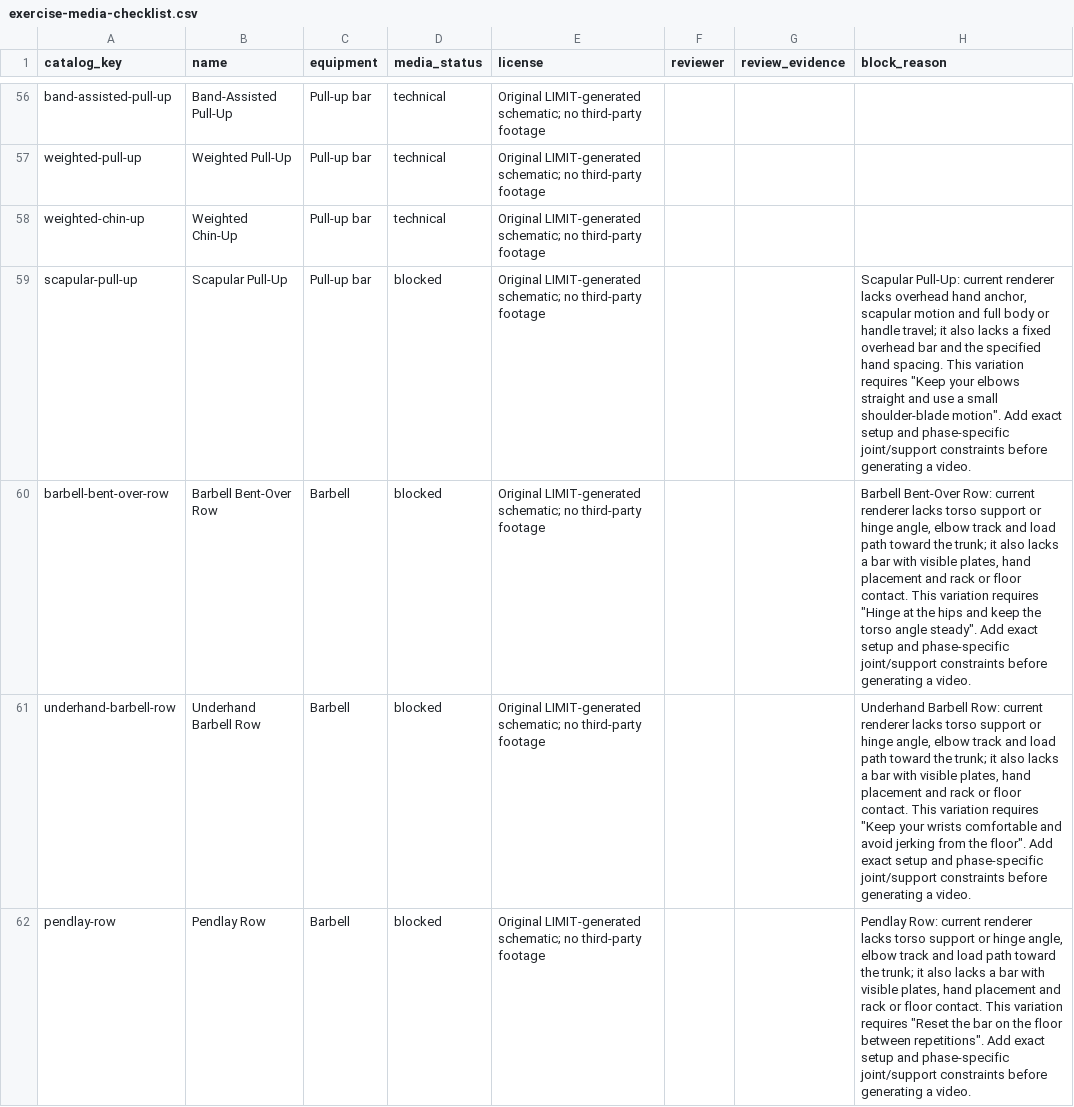
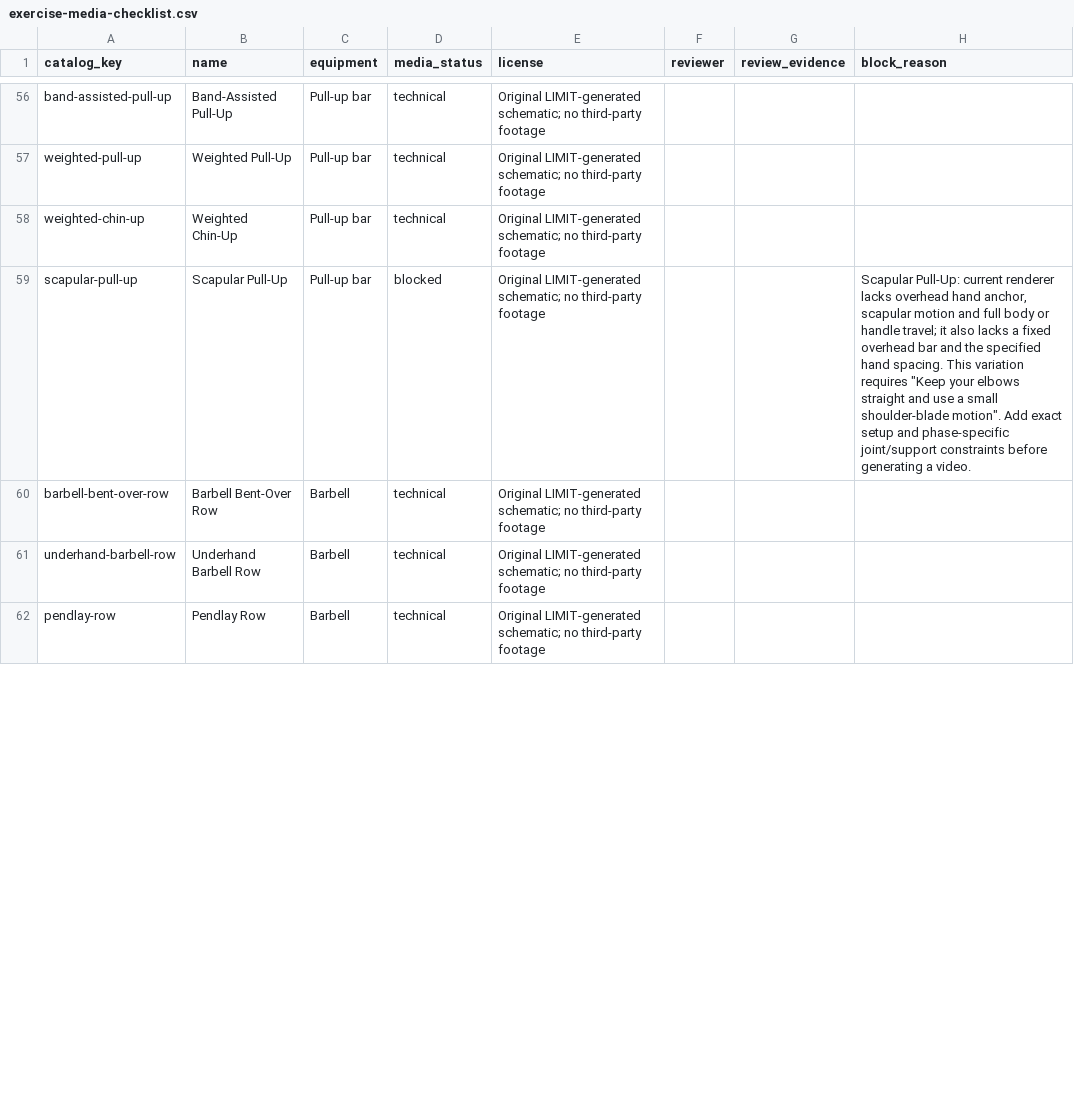
Before and after one commit to dylanlasensky/limit, a CSV file: docs/exercise-media-checklist.csv, drawn as a sheet; only a part is shown, gaps mark what is left out; the diff covers the shown part only.

Commit message:
Render exact row variants and correct cable rotation guides

```diff
--- a/docs/exercise-media-checklist.csv
+++ b/docs/exercise-media-checklist.csv
@@ -59,4 +59,4 @@ weighted-chin-up,Weighted Chin-Up,Pull-up bar,technical,Original LIMIT-generated
 scapular-pull-up,Scapular Pull-Up,Pull-up bar,blocked,Original LIMIT-generated schematic; no third-party footage,,,"Scapular Pull-Up: current renderer lacks overhead hand anchor, scapular motion and full body or handle travel; it also lacks a fixed overhead bar and the specified hand spacing. This variation requires ""Keep your elbows straight and use a small shoulder-blade motion"". Add exact setup and phase-specific joint/support constraints before generating a video."
-barbell-bent-over-row,Barbell Bent-Over Row,Barbell,blocked,Original LIMIT-generated schematic; no third-party footage,,,"Barbell Bent-Over Row: current renderer lacks torso support or hinge angle, elbow track and load path toward the trunk; it also lacks a bar with visible plates, hand placement and rack or floor contact. This variation requires ""Hinge at the hips and keep the torso angle steady"". Add exact setup and phase-specific joint/support constraints before generating a video."
-underhand-barbell-row,Underhand Barbell Row,Barbell,blocked,Original LIMIT-generated schematic; no third-party footage,,,"Underhand Barbell Row: current renderer lacks torso support or hinge angle, elbow track and load path toward the trunk; it also lacks a bar with visible plates, hand placement and rack or floor contact. This variation requires ""Keep your wrists comfortable and avoid jerking from the floor"". Add exact setup and phase-specific joint/support constraints before generating a video."
-pendlay-row,Pendlay Row,Barbell,blocked,Original LIMIT-generated schematic; no third-party footage,,,"Pendlay Row: current renderer lacks torso support or hinge angle, elbow track and load path toward the trunk; it also lacks a bar with visible plates, hand placement and rack or floor contact. This variation requires ""Reset the bar on the floor between repetitions"". Add exact setup and phase-specific joint/support constraints before generating a video."
+barbell-bent-over-row,Barbell Bent-Over Row,Barbell,technical,Original LIMIT-generated schematic; no third-party footage,,,
+underhand-barbell-row,Underhand Barbell Row,Barbell,technical,Original LIMIT-generated schematic; no third-party footage,,,
+pendlay-row,Pendlay Row,Barbell,technical,Original LIMIT-generated schematic; no third-party footage,,,
```
Also changed, not shown: 10 edited cells elsewhere in this file, 6 other files.
